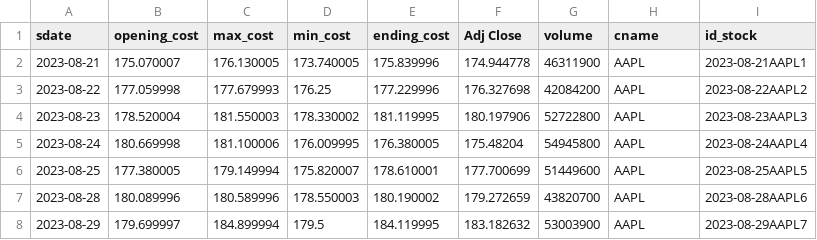
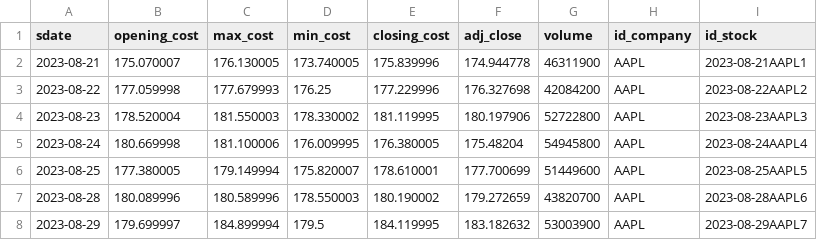
Before and after one commit to BastienRiv/portfoliomanager, a CSV file: sql/stocks.csv (was sql/actions.csv), drawn as a sheet; only a part is shown.

Commit message:
updated names of the columns from the db

```diff
--- a/sql/actions.csv
+++ b/sql/stocks.csv
@@ -1,2 +1,2 @@
-sdate,opening_cost,max_cost,min_cost,ending_cost,Adj Close,volume,cname,id_stock
+sdate,opening_cost,max_cost,min_cost,closing_cost,adj_close,volume,id_company,id_stock
 2023-08-21,175.070007,176.130005,173.740005,175.839996,174.944778,46311900,AAPL,2023-08-21AAPL1
```
Also changed, not shown: sql/buy.csv, 2 other files.
